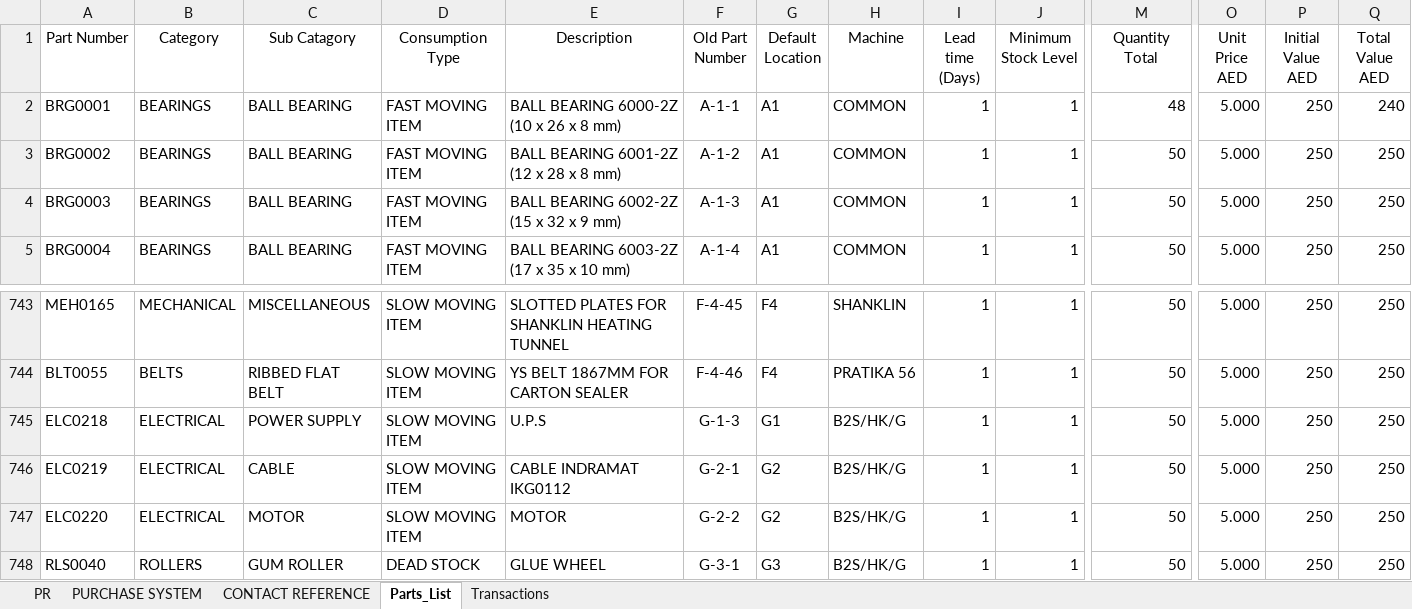
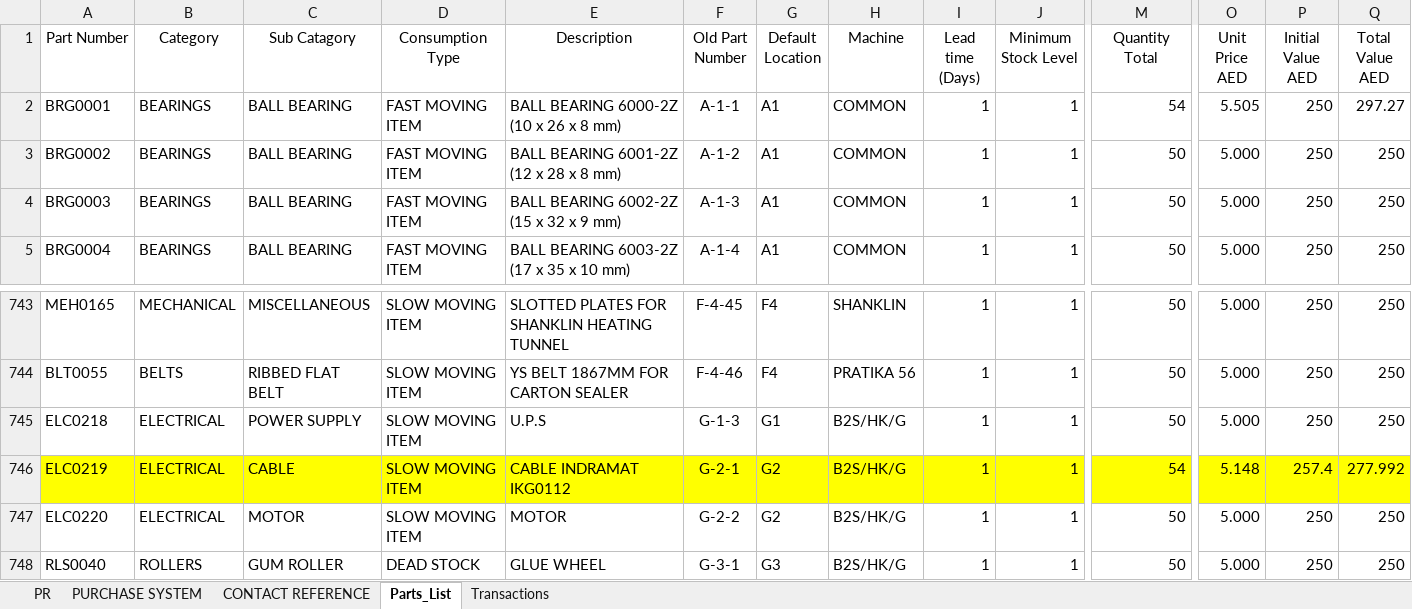
Before and after one commit to syedmeesamali/VBA_Programming, an Excel workbook: 4_Inventory_System/Inventory -V23c.xlsm, sheet Parts_List, drawn as a sheet; only a part is shown, gaps mark what is left out; values as stored, in another font and other column widths than the file's, no borders; conditional formats and table styles not drawn; the diff covers the shown part only; the diff names each change by its address in the sheet, - before the commit and + after, or states it on an @@ line.

```diff
--- a/4_Inventory_System/Inventory -V23c.xlsm (sheet Parts_List)
+++ b/4_Inventory_System/Inventory -V23c.xlsm (sheet Parts_List)
-M2 (Quantity Total): 48
+M2 (Quantity Total): 54
-O2 (Unit Price AED): 5.000
+O2 (Unit Price AED): 5.505
-Q2 (Total Value AED): 240
+Q2 (Total Value AED): 297.27
-A746:Q746 fill: none
+A746:Q746 fill: #FFFF00
-M746 (Quantity Total): 50
+M746 (Quantity Total): 54
-O746 (Unit Price AED): 5.000
+O746 (Unit Price AED): 5.148
-P746 (Initial Value AED): 250
+P746 (Initial Value AED): 257.4
-Q746 (Total Value AED): 250
+Q746 (Total Value AED): 277.992
```
Also changed, not shown: cell formats elsewhere in this sheet, sheet PURCHASE SYSTEM, sheet PR, sheet Transactions, formulas that keep their value, charts or pictures.
